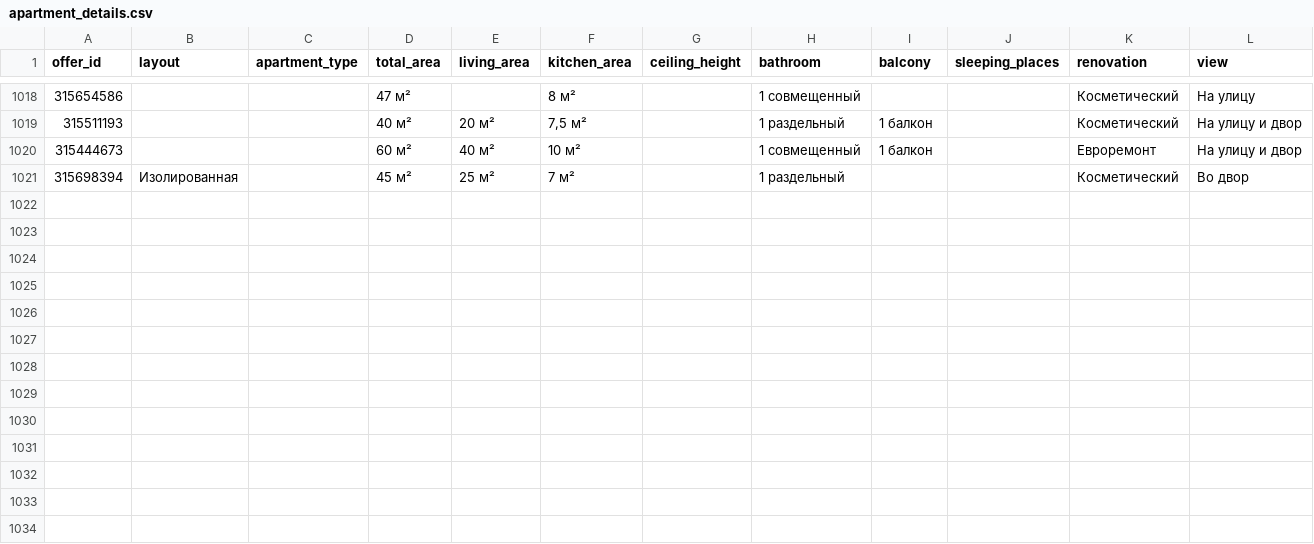
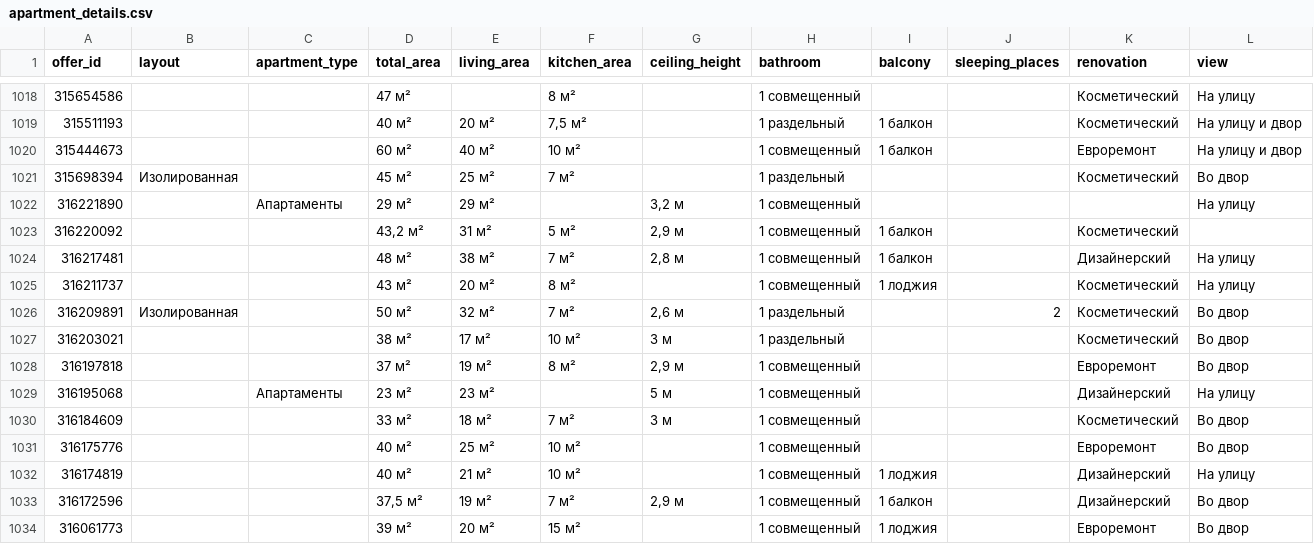
Before and after one commit to klimmm/cian-tracker, a CSV file: cian_data/apartment_details.csv, drawn as a sheet; only a part is shown, gaps mark what is left out.

```diff
--- a/cian_data/apartment_details.csv
+++ b/cian_data/apartment_details.csv
@@ -1021 +1021,14 @@ offer_id,layout,apartment_type,total_area,living_area,kitchen_area,ceiling_heigh
 315698394,Изолированная,,45 м²,25 м²,7 м²,,1 раздельный,,,Косметический,Во двор
+316221890,,Апартаменты,29 м²,29 м²,,"3,2 м",1 совмещенный,,,,На улицу
+316220092,,,"43,2 м²",31 м²,5 м²,"2,9 м",1 совмещенный,1 балкон,,Косметический,
+316217481,,,48 м²,38 м²,7 м²,"2,8 м",1 совмещенный,1 балкон,,Дизайнерский,На улицу
+316211737,,,43 м²,20 м²,8 м²,,1 совмещенный,1 лоджия,,Косметический,На улицу
+316209891,Изолированная,,50 м²,32 м²,7 м²,"2,6 м",1 раздельный,,2,Косметический,Во двор
+316203021,,,38 м²,17 м²,10 м²,3 м,1 раздельный,,,Косметический,Во двор
+316197818,,,37 м²,19 м²,8 м²,"2,9 м",1 совмещенный,,,Евроремонт,Во двор
+316195068,,Апартаменты,23 м²,23 м²,,5 м,1 совмещенный,,,Дизайнерский,На улицу
+316184609,,,33 м²,18 м²,7 м²,3 м,1 совмещенный,,,Косметический,Во двор
+316175776,,,40 м²,25 м²,10 м²,,1 совмещенный,,,Евроремонт,Во двор
+316174819,,,40 м²,21 м²,10 м²,,1 совмещенный,1 лоджия,,Дизайнерский,На улицу
+316172596,,,"37,5 м²",19 м²,7 м²,"2,9 м",1 совмещенный,1 балкон,,Дизайнерский,Во двор
+316061773,,,39 м²,20 м²,15 м²,,1 совмещенный,1 лоджия,,Евроремонт,Во двор
```
Also changed, not shown: cian_data/building_details.csv, cian_data/features.csv, 6 other files.
